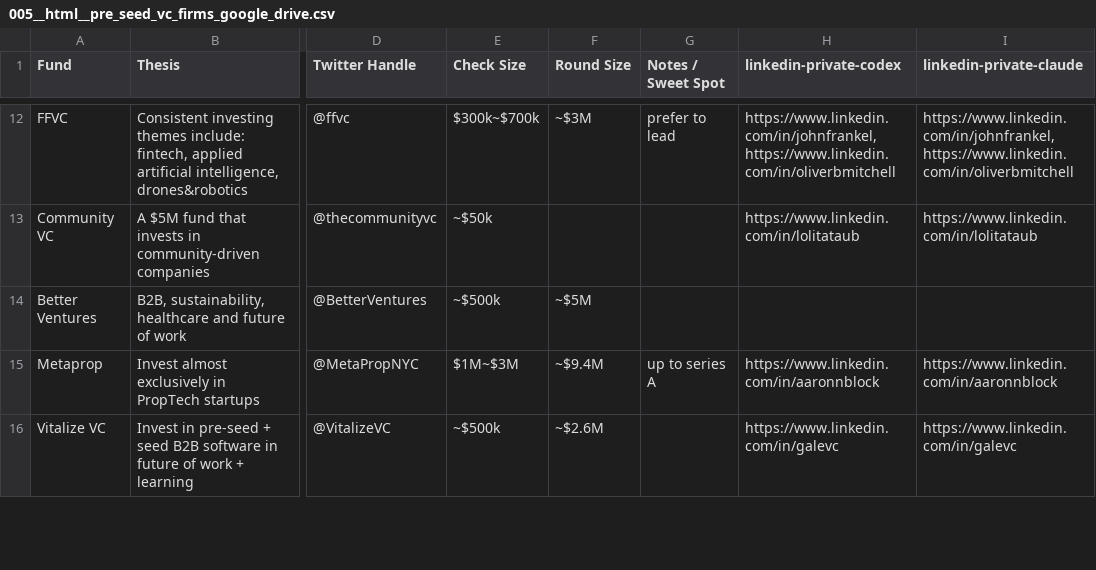
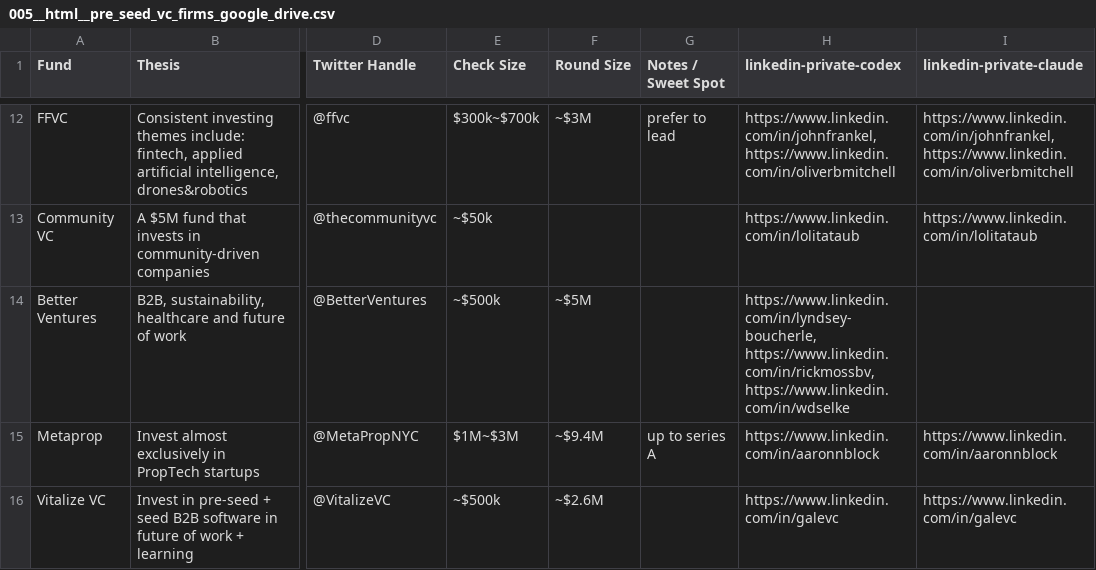
Before and after one commit to mirzaAsca/consultancy-asca, a CSV file: datasets/005__html__pre_seed_vc_firms_google_drive.csv, drawn as a sheet; only a part is shown, gaps mark what is left out; the diff names each change by its address in the sheet, - before the commit and + after, or states it on an @@ line.

```diff
--- a/datasets/005__html__pre_seed_vc_firms_google_drive.csv
+++ b/datasets/005__html__pre_seed_vc_firms_google_drive.csv
-H14 (linkedin-private-codex): (empty)
+H14 (linkedin-private-codex): https://www.linkedin.com/in/lyndsey-boucherle, https://www.linkedin.com/in/rickmossbv, https://www.linkedin.com/in/wdselke
```
Also changed, not shown: datasets/008__native__early_stage_nyc_vcs_grid_view.csv, datasets/015__zip__folk_100_best_vc_funds_in_uk_2026_02_15_companies.csv, 26 other files.
